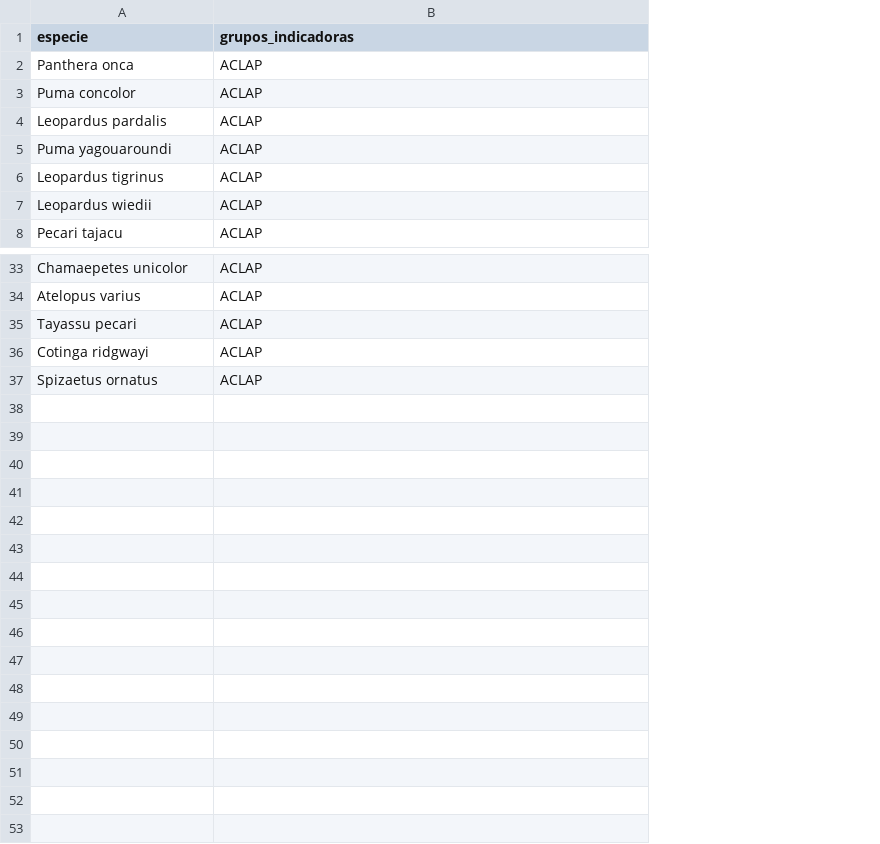
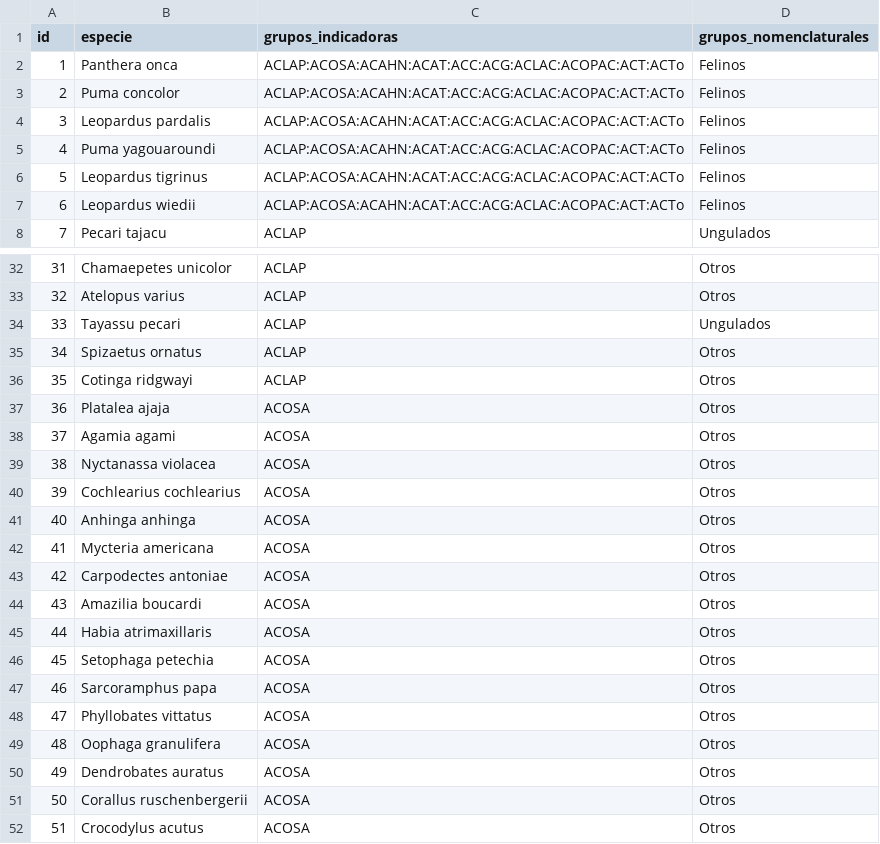
Before and after one commit to biomonitoreo-participativo/datos, a CSV file: indicadores/especies-indicadoras.csv, drawn as a sheet; only a part is shown, gaps mark what is left out; addresses are those after the commit; the diff covers the shown part only; the diff names each change by its address in the sheet, - before the commit and + after, or states it on an @@ line.

Commit message:
Actualizar datos de especies indicadoras

```diff
--- a/indicadores/especies-indicadoras.csv
+++ b/indicadores/especies-indicadoras.csv
+column A (id), rows 2-8: 1 | 2 | 3 | 4 | 5 | 6 | 7; rows 32-34: 31 | 32 | 33; row 36: 35
+column D (grupos_nomenclaturales), rows 2-8: Felinos | Felinos | Felinos | Felinos | Felinos | Felinos | Ungulados; rows 32-34: Otros | Otros | Ungulados; row 36: Otros
-C2:C7 (grupos_indicadoras): ACLAP
+C2:C7 (grupos_indicadoras): ACLAP:ACOSA:ACAHN:ACAT:ACC:ACG:ACLAC:ACOPAC:ACT:ACTo
@@ row 37 moved to row 35: 34 @@
+row 37: 36 | Platalea ajaja | ACOSA | Otros
+row 38: 37 | Agamia agami | ACOSA | Otros
+row 39: 38 | Nyctanassa violacea | ACOSA | Otros
+row 40: 39 | Cochlearius cochlearius | ACOSA | Otros
+row 41: 40 | Anhinga anhinga | ACOSA | Otros
+row 42: 41 | Mycteria americana | ACOSA | Otros
+row 43: 42 | Carpodectes antoniae | ACOSA | Otros
+row 44: 43 | Amazilia boucardi | ACOSA | Otros
+row 45: 44 | Habia atrimaxillaris | ACOSA | Otros
+row 46: 45 | Setophaga petechia | ACOSA | Otros
+row 47: 46 | Sarcoramphus papa | ACOSA | Otros
+row 48: 47 | Phyllobates vittatus | ACOSA | Otros
+row 49: 48 | Oophaga granulifera | ACOSA | Otros
+row 50: 49 | Dendrobates auratus | ACOSA | Otros
+row 51: 50 | Corallus ruschenbergerii | ACOSA | Otros
+row 52: 51 | Crocodylus acutus | ACOSA | Otros
```
Also changed, not shown: 1 removed row elsewhere in this file.
